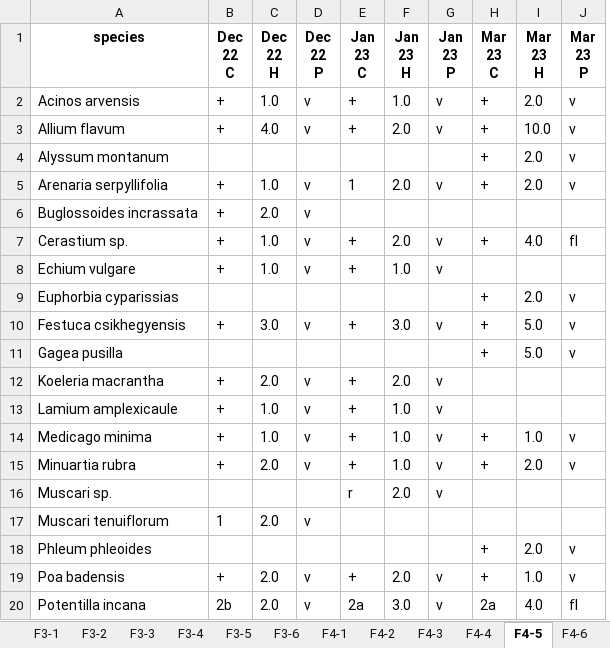
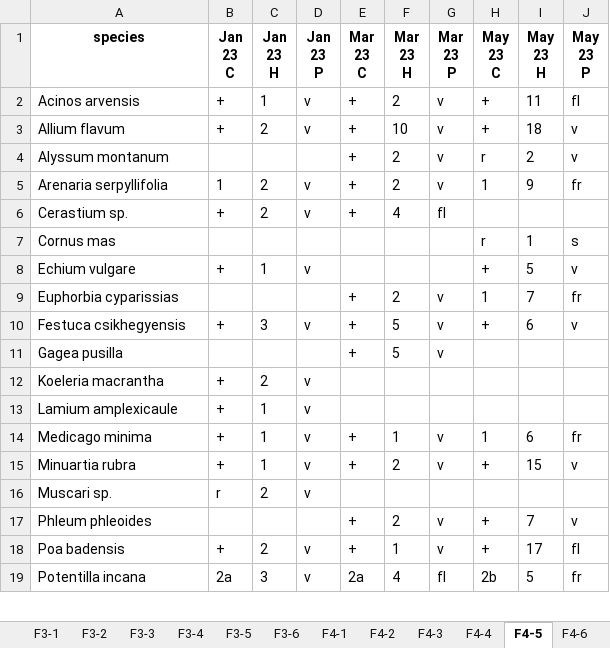
Before and after one commit to Kryshtoson/Forms_Fevin-fenomor, an Excel workbook: out/Fenomor.xlsx, sheet F4-5, drawn as a sheet; only a part is shown; values as stored, in another font and other column widths than the file's, no borders; removed rows and columns are numbered as before the commit, all else as after; the diff covers the shown part only; the diff names each change by its address in the sheet, - before the commit and + after, or states it on an @@ line.

```diff
--- a/out/Fenomor.xlsx (sheet F4-5)
+++ b/out/Fenomor.xlsx (sheet F4-5)
-column B (Dec 22 C), rows 2-5: + | + |  | +; rows 7-15: + | + |  | + |  | + | + | + | +; rows 19-20: + | 2b
-column C (Dec 22 H), rows 2-5: 1.0 | 4.0 |  | 1.0; rows 7-15: 1.0 | 1.0 |  | 3.0 |  | 2.0 | 1.0 | 1.0 | 2.0; rows 19-20: 2.0 | 2.0
-column D (Dec 22 P), rows 2-5: v | v |  | v; rows 7-15: v | v |  | v |  | v | v | v | v; rows 19-20: v | v
+column H (May 23 C), rows 2-5: + | + | r | 1; rows 8-19: + | 1 | + |  |  |  | 1 | + |  | + | + | 2b
+column I (May 23 H), rows 2-5: 11 | 18 | 2 | 9; rows 8-19: 5 | 7 | 6 |  |  |  | 6 | 15 |  | 7 | 17 | 5
+column J (May 23 P), rows 2-5: fl | v | v | fr; rows 8-19: v | fr | v |  |  |  | fr | v |  | v | fl | fr
-C2 (Jan 23 H): 1.0
+C2 (Jan 23 H): 1
-F2 (Mar 23 H): 2.0
+F2 (Mar 23 H): 2
-C3 (Jan 23 H): 2.0
+C3 (Jan 23 H): 2
-F3 (Mar 23 H): 10.0
+F3 (Mar 23 H): 10
-F4:F5 (Mar 23 H): 2.0
+F4:F5 (Mar 23 H): 2
-C5 (Jan 23 H): 2.0
+C5 (Jan 23 H): 2
-row 6: Buglossoides incrassata | + | 2.0 | v
-C6 (Jan 23 H): 2.0
+C6 (Jan 23 H): 2
-F6 (Mar 23 H): 4.0
+F6 (Mar 23 H): 4
+row 7: Cornus mas |  |  |  |  |  |  | r | 1 | s
-C8 (Jan 23 H): 1.0
+C8 (Jan 23 H): 1
-F9 (Mar 23 H): 2.0
+F9 (Mar 23 H): 2
-C10 (Jan 23 H): 3.0
+C10 (Jan 23 H): 3
-F10:F11 (Mar 23 H): 5.0
+F10:F11 (Mar 23 H): 5
-C12 (Jan 23 H): 2.0
+C12 (Jan 23 H): 2
-C13:C15 (Jan 23 H): 1.0
+C13:C15 (Jan 23 H): 1
-F14 (Mar 23 H): 1.0
+F14 (Mar 23 H): 1
-F15 (Mar 23 H): 2.0
+F15 (Mar 23 H): 2
-C16 (Jan 23 H): 2.0
+C16 (Jan 23 H): 2
-row 17: Muscari tenuiflorum | 1 | 2.0 | v
-F17 (Mar 23 H): 2.0
+F17 (Mar 23 H): 2
-C18 (Jan 23 H): 2.0
+C18 (Jan 23 H): 2
-F18 (Mar 23 H): 1.0
+F18 (Mar 23 H): 1
-C19 (Jan 23 H): 3.0
+C19 (Jan 23 H): 3
-F19 (Mar 23 H): 4.0
+F19 (Mar 23 H): 4
```
Also changed, not shown: 1 added row and 14 edited cells elsewhere in this sheet, sheet F2-6, sheet F1-1, sheet F2-5, sheet F8-2, sheet F8-4, sheet F5-1, 47 more sheets, out/Fevin.xlsx, 1 other file.
